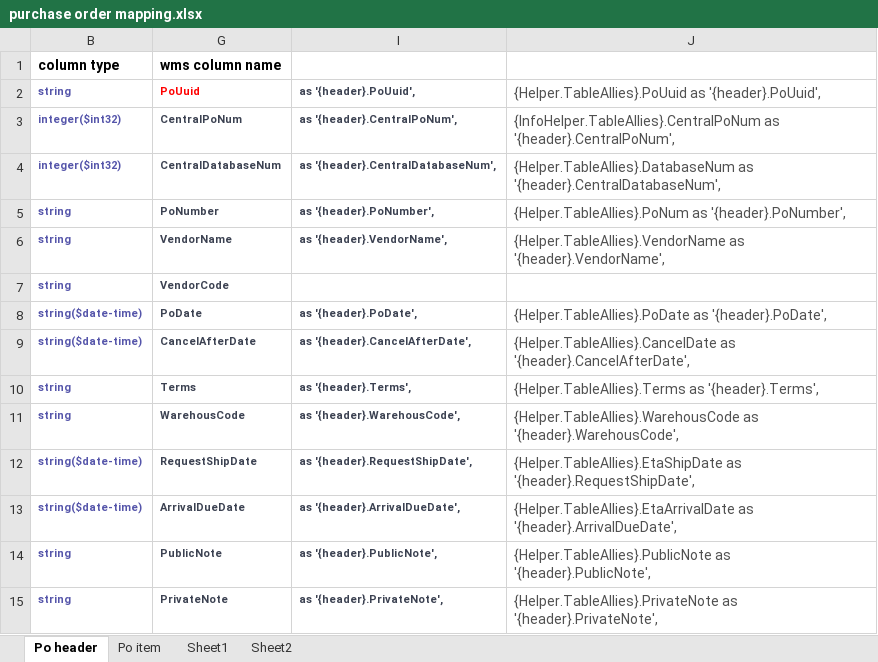
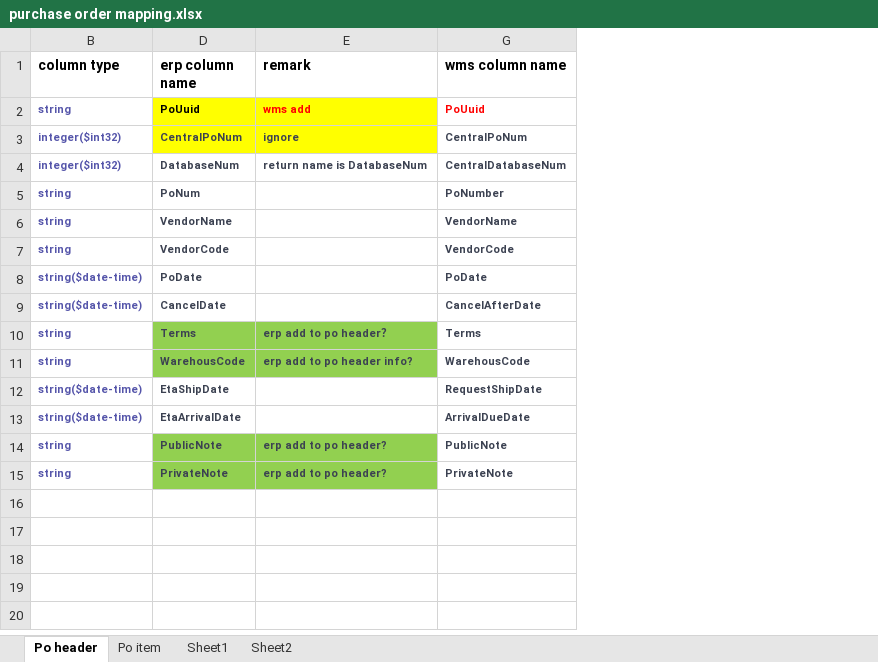
Before and after one commit to JerryZhangZy/BackendERP, an Excel workbook: payload/wms connector/purchase order/purchase order mapping.xlsx, sheet Po header, drawn as a sheet; values as stored, in another font and other column widths than the file's, no borders; removed rows and columns are numbered as before the commit, all else as after; the diff names each change by its address in the sheet, - before the commit and + after, or states it on an @@ line.

```diff
--- a/payload/wms connector/purchase order/purchase order mapping.xlsx (sheet Po header)
+++ b/payload/wms connector/purchase order/purchase order mapping.xlsx (sheet Po header)
@@ column D (erp column name) unhidden, rows 2-15: PoUuid | CentralPoNum | DatabaseNum | PoNum | VendorName | VendorCode | PoDate | CancelDate | Terms | WarehousCode | EtaShipDate | EtaArrivalDate | PublicNote | PrivateNote @@
@@ column E (remark) unhidden, rows 2-15: wms add | ignore | return name is DatabaseNum |  |  |  |  |  | erp add to po header？ | erp add to po header info? |  |  | erp add to po header? | erp add to po header? @@
@@ column I hidden, rows 2-15: as '{header}.PoUuid', | as '{header}.CentralPoNum', | as '{header}.CentralDatabaseNum', | as '{header}.PoNumber', | as '{header}.VendorName', |  | as '{header}.PoDate', | as '{header}.CancelAfterDate', | as '{header}.Terms', | as '{header}.WarehousCode', | as '{header}.RequestShipDate', | as '{header}.ArrivalDueDate', | as '{header}.PublicNote', | as '{header}.PrivateNote', @@
@@ column J hidden, rows 2-15: {Helper.TableAllies}.PoUuid as '{header}.PoUuid', | {InfoHelper.TableAllies}.CentralPoNum as '{header}.CentralPoNum', | {Helper.TableAllies}.DatabaseNum as '{header}.CentralDatabaseNum', | {Helper.TableAllies}.PoNum as '{header}.PoNumber', | {Helper.TableAllies}.VendorName as '{header}.VendorName', |  | {Helper.TableAllies}.PoDate as '{header}.PoDate', | {Helper.TableAllies}.CancelDate as '{header}.CancelAfterDate', | {Helper.TableAllies}.Terms as '{header}.Terms', | {Helper.TableAllies}.WarehousCode as '{header}.WarehousCode', | {Helper.TableAllies}.EtaShipDate as '{header}.RequestShipDate', | {Helper.TableAllies}.EtaArrivalDate as '{header}.ArrivalDueDate', | {Helper.TableAllies}.PublicNote as '{header}.PublicNote', | {Helper.TableAllies}.PrivateNote as '{header}.PrivateNote', @@
```
Also changed, not shown: 1 other file.
